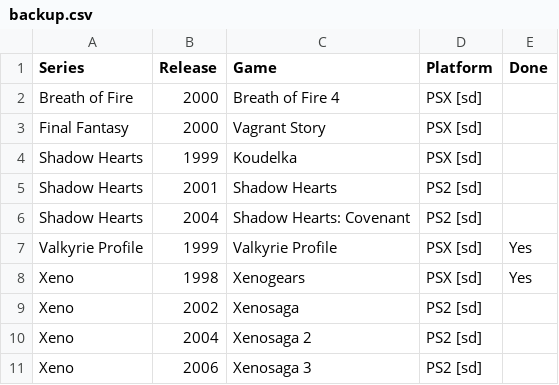
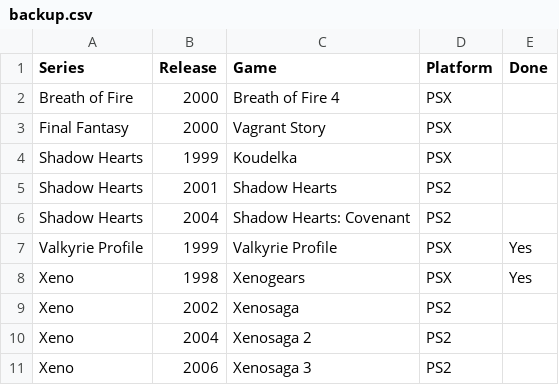
Before and after one commit to seriouslyunderappreciated/seriouslyunderappreciated.github.io, a CSV file: resources/backup.csv, drawn as a sheet.

Commit message:
Update backup.csv

```diff
--- a/resources/backup.csv
+++ b/resources/backup.csv
@@ -1,11 +1,11 @@
 Series,Release,Game,Platform,Done
-Breath of Fire,2000,Breath of Fire 4,PSX [sd],
-Final Fantasy,2000,Vagrant Story,PSX [sd],
-Shadow Hearts,1999,Koudelka,PSX [sd],
-Shadow Hearts,2001,Shadow Hearts,PS2 [sd],
-Shadow Hearts,2004,Shadow Hearts: Covenant,PS2 [sd],
-Valkyrie Profile,1999,Valkyrie Profile,PSX [sd],Yes
-Xeno,1998,Xenogears,PSX [sd],Yes
-Xeno,2002,Xenosaga,PS2 [sd],
-Xeno,2004,Xenosaga 2,PS2 [sd],
-Xeno,2006,Xenosaga 3,PS2 [sd],
+Breath of Fire,2000,Breath of Fire 4,PSX,
+Final Fantasy,2000,Vagrant Story,PSX,
+Shadow Hearts,1999,Koudelka,PSX,
+Shadow Hearts,2001,Shadow Hearts,PS2,
+Shadow Hearts,2004,Shadow Hearts: Covenant,PS2,
+Valkyrie Profile,1999,Valkyrie Profile,PSX,Yes
+Xeno,1998,Xenogears,PSX,Yes
+Xeno,2002,Xenosaga,PS2,
+Xeno,2004,Xenosaga 2,PS2,
+Xeno,2006,Xenosaga 3,PS2,
```
